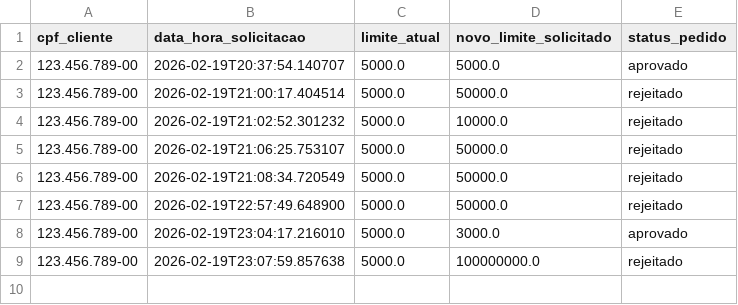
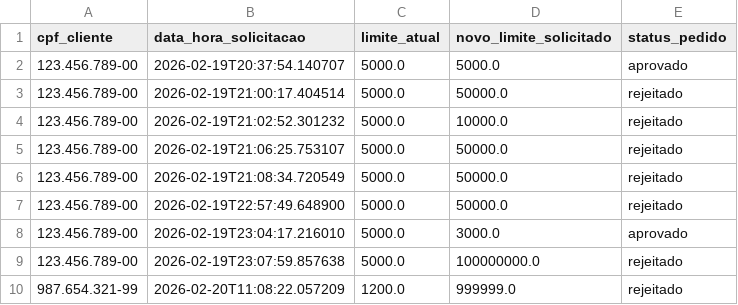
Before and after one commit to Yuriferr/Desafio-tecnico-Tech-For-Humans-Desenvolvedor-de-agente-de-IA, a CSV file: api/data/solicitacoes_aumento_limite.csv, drawn as a sheet; the diff names each change by its address in the sheet, - before the commit and + after, or states it on an @@ line.

Commit message:
feat: Add sample limit increase request data and update README with detailed project overview, technical stack, and functionalities.

```diff
--- a/api/data/solicitacoes_aumento_limite.csv
+++ b/api/data/solicitacoes_aumento_limite.csv
+row 10: 987.654.321-99 | 2026-02-20T11:08:22.057209 | 1200.0 | 999999.0 | rejeitado
```
Also changed, not shown: 1 other file.
